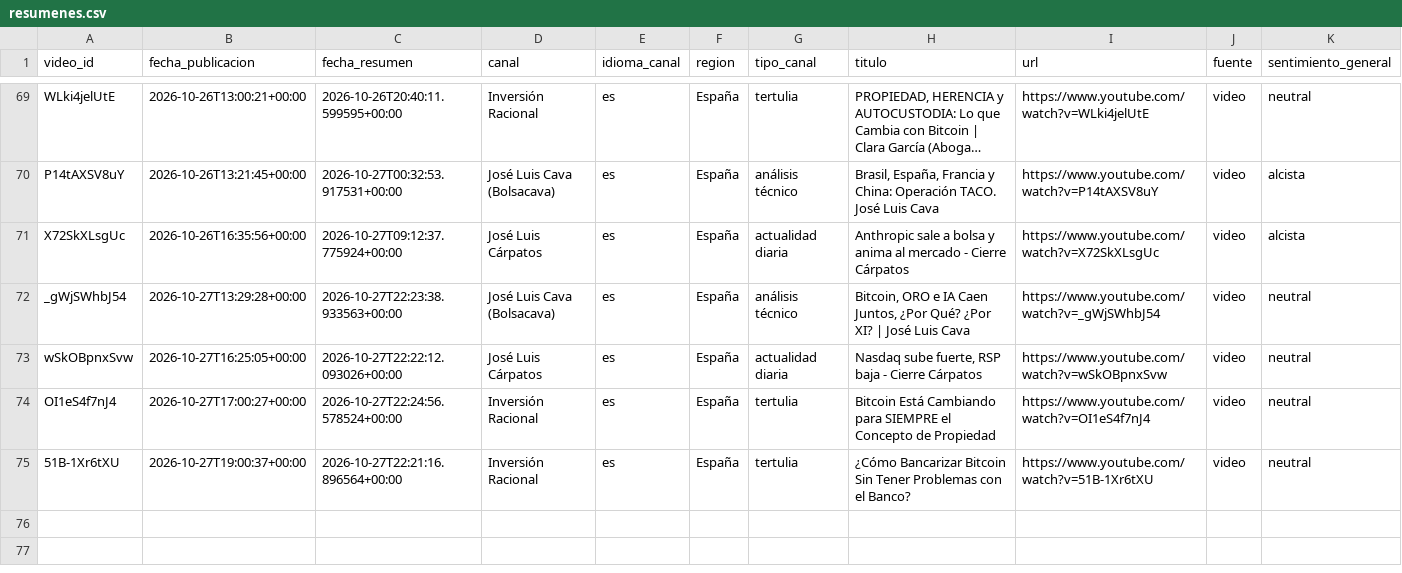
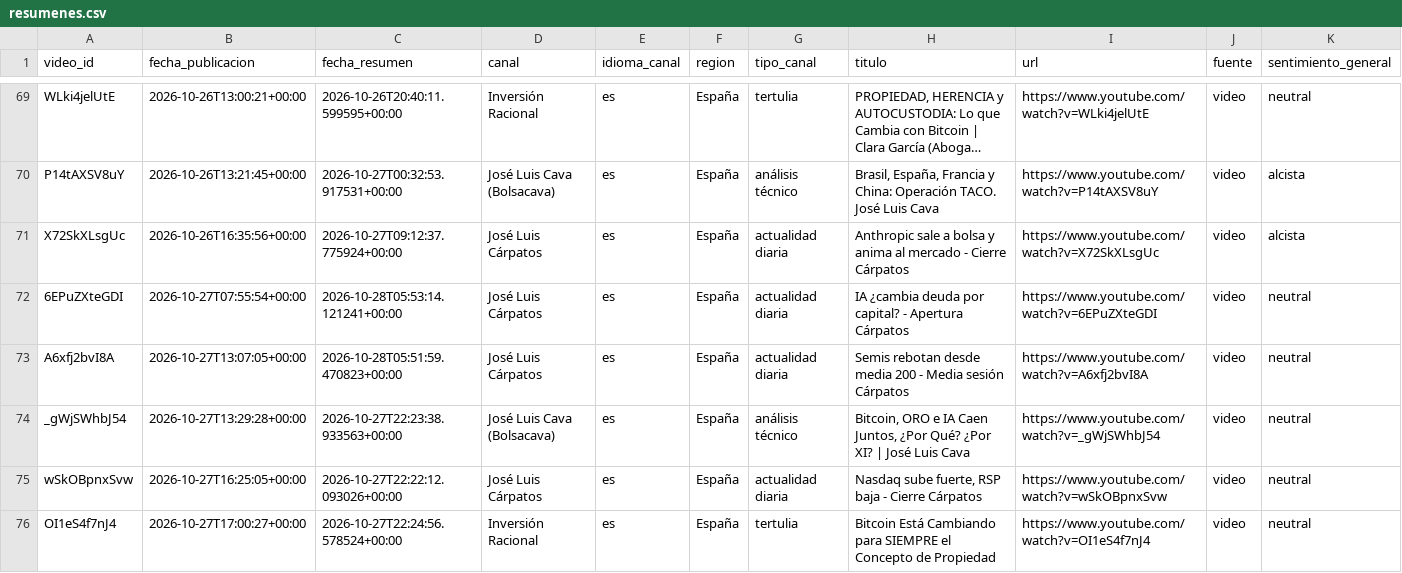
Before and after one commit to jmtroyano/resumenes-youtube, a CSV file: data/resumenes.csv, drawn as a sheet; only a part is shown, gaps mark what is left out; the shorter side is filled out with more unchanged rows; long unchanged cells end in …; rows hold the shown columns only; the diff names each change by its address in the sheet, - before the commit and + after, or states it on an @@ line.

```diff
--- a/data/resumenes.csv
+++ b/data/resumenes.csv
+row 72: 6EPuZXteGDI | 2026-10-27T07:55:54+00:00 | 2026-10-28T05:53:14.121241+00:00 | José Luis Cárpatos | es | España | actualidad diaria | IA ¿cambia deuda por capital? - Apertura Cárpatos | https://www.youtube.com/watch?v=6EPuZXteGDI | video | neutral
+row 73: A6xfj2bvI8A | 2026-10-27T13:07:05+00:00 | 2026-10-28T05:51:59.470823+00:00 | José Luis Cárpatos | es | España | actualidad diaria | Semis rebotan desde media 200 - Media sesión Cárpatos | https://www.youtube.com/watch?v=A6xfj2bvI8A | video | neutral
```
Also changed, not shown: data/sentimiento_por_tema.csv, 3 other files.
